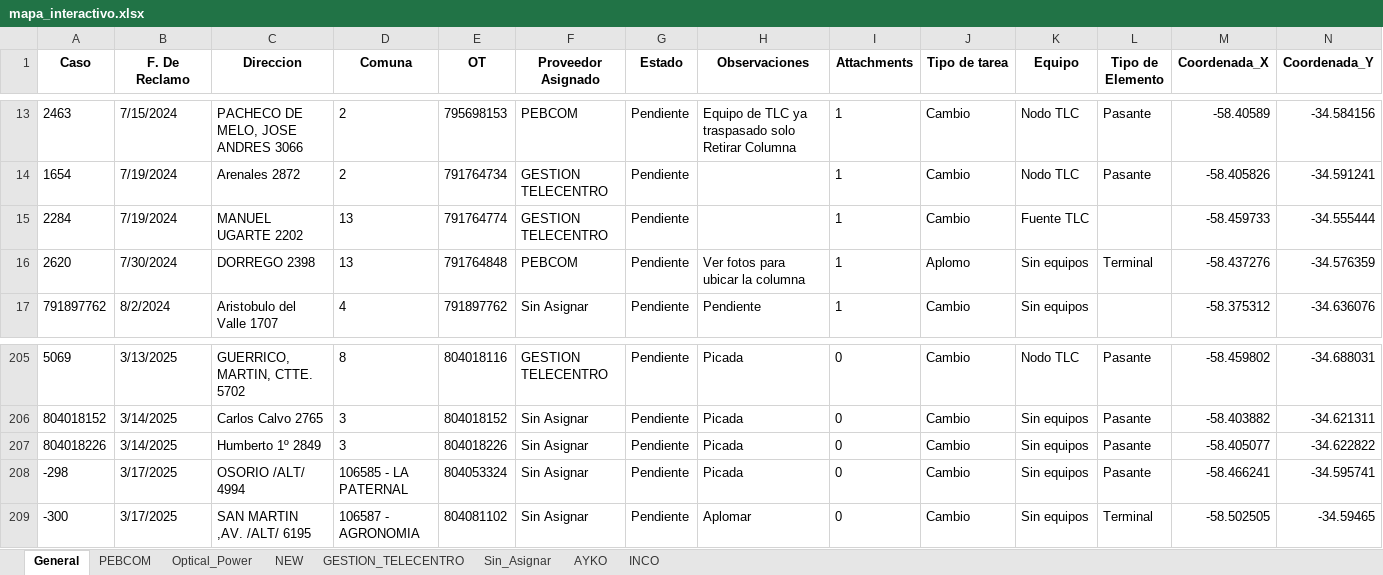
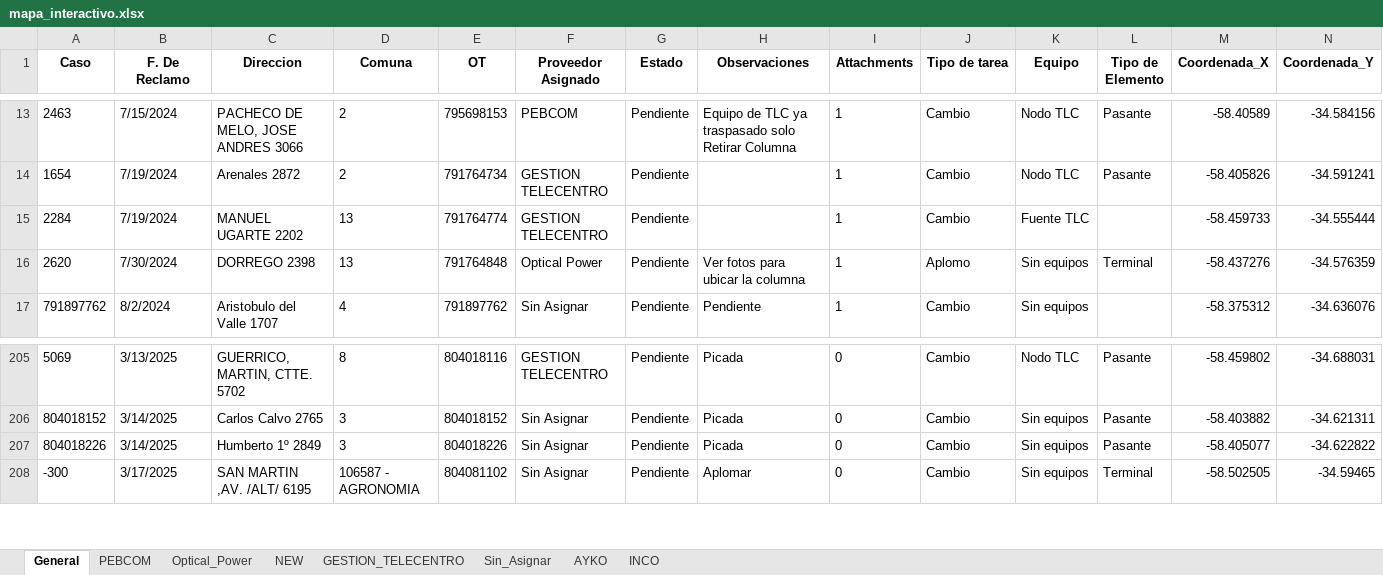
Before and after one commit to riv1matias/mi-repositorio, an Excel workbook: mapa_interactivo.xlsx, sheet General, drawn as a sheet; only a part is shown, gaps mark what is left out; values as stored, in another font and other column widths than the file's, no borders; the diff names each change by its address in the sheet, - before the commit and + after, or states it on an @@ line.

```diff
--- a/mapa_interactivo.xlsx (sheet General)
+++ b/mapa_interactivo.xlsx (sheet General)
-F16 (Proveedor Asignado): PEBCOM
+F16 (Proveedor Asignado): Optical Power
-row 208: -298 | 3/17/2025 | OSORIO /ALT/ 4994 | 106585 - LA PATERNAL | 804053324 | Sin Asignar | Pendiente | Picada | 0 | Cambio | Sin equipos | Pasante | -58.466241 | -34.595741
```
Also changed, not shown: sheet PEBCOM, sheet Optical_Power, sheet Sin_Asignar, 1 other file.
